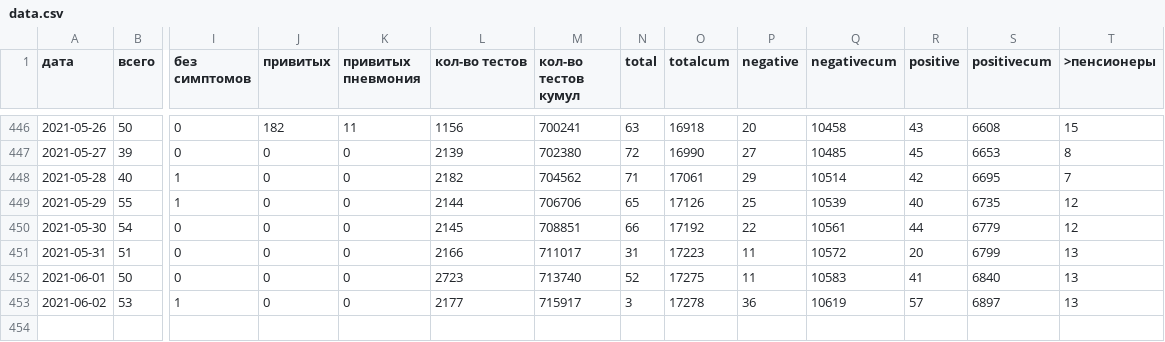
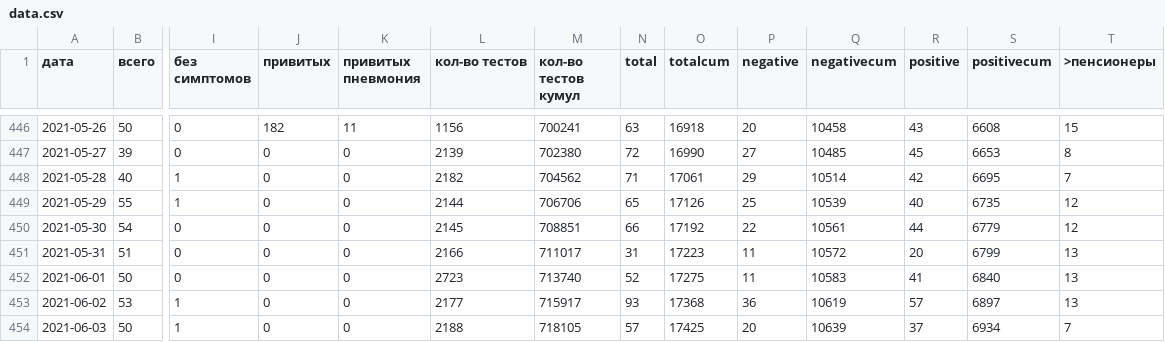
Before and after one commit to KonstantinKlepikov/covid-kaliningrad, a CSV file: data/data.csv, drawn as a sheet; only a part is shown, gaps mark what is left out; rows hold the shown columns only; the diff names each change by its address in the sheet, - before the commit and + after, or states it on an @@ line.

```diff
--- a/data/data.csv
+++ b/data/data.csv
-N453 (total): 3
+N453 (total): 93
-O453 (totalcum): 17278
+O453 (totalcum): 17368
+row 454: 2021-06-03 | 50 | 1 | 0 | 0 | 2188 | 718105 | 57 | 17425 | 20 | 10639 | 37 | 6934 | 7
```
